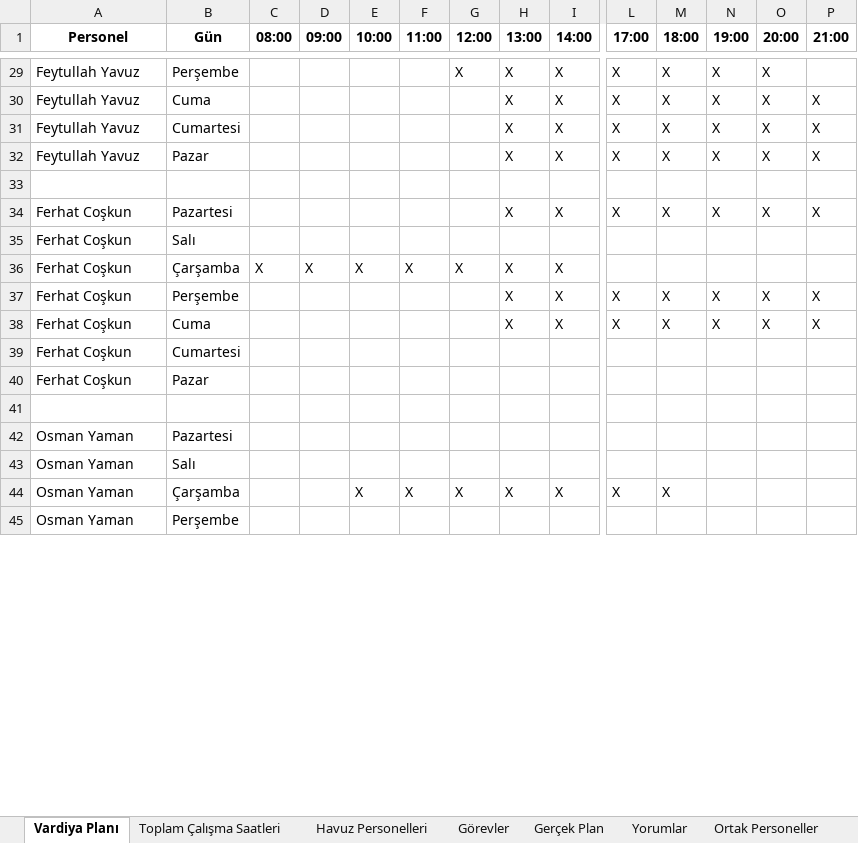
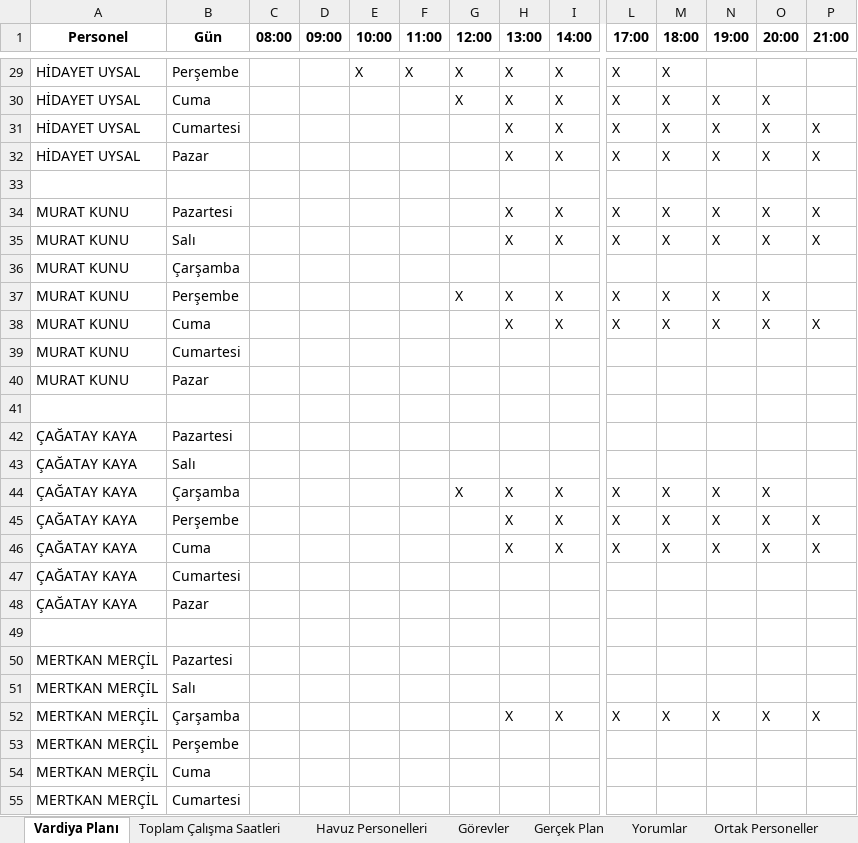
Before and after one commit to tturan6446/testtest, an Excel workbook: vardiya_planı.xlsx, sheet Vardiya Planı, drawn as a sheet; only a part is shown, gaps mark what is left out; values as stored, in another font and other column widths than the file's, no borders; removed rows and columns are numbered as before the commit, all else as after; rows hold the shown columns only; the diff covers the shown part only; the diff names each change by its address in the sheet, - before the commit and + after, or states it on an @@ line.

Commit message:
update vardiya_planı

```diff
--- a/vardiya_planı.xlsx (sheet Vardiya Planı)
+++ b/vardiya_planı.xlsx (sheet Vardiya Planı)
-A29:A32 (Personel): Feytullah Yavuz
+A29:A32 (Personel): HİDAYET UYSAL
-E29 (10:00): (empty)
+E29 (10:00): X
-F29 (11:00): (empty)
+F29 (11:00): X
-N29 (19:00): X
+N29 (19:00): (empty)
-O29 (20:00): X
+O29 (20:00): (empty)
-G30 (12:00): (empty)
+G30 (12:00): X
-P30 (21:00): X
+P30 (21:00): (empty)
-A34 (Personel): Ferhat Coşkun
+A34 (Personel): MURAT KUNU
-row 35: Ferhat Coşkun | Salı
-row 36: Ferhat Coşkun | Çarşamba | X | X | X | X | X | X | X
-A35 (Personel): Ferhat Coşkun
+A35 (Personel): MURAT KUNU
-B35 (Gün): Perşembe
+B35 (Gün): Salı
+row 36: MURAT KUNU | Çarşamba
+row 37: MURAT KUNU | Perşembe |  |  |  |  | X | X | X | X | X | X | X
-A38:A40 (Personel): Ferhat Coşkun
+A38:A40 (Personel): MURAT KUNU
-A42:A44 (Personel): Osman Yaman
+A42:A44 (Personel): ÇAĞATAY KAYA
-E44 (10:00): X
+E44 (10:00): (empty)
-F44 (11:00): X
+F44 (11:00): (empty)
-N44 (19:00): (empty)
+N44 (19:00): X
-O44 (20:00): (empty)
+O44 (20:00): X
+row 45: ÇAĞATAY KAYA | Perşembe |  |  |  |  |  | X | X | X | X | X | X | X
+row 46: ÇAĞATAY KAYA | Cuma |  |  |  |  |  | X | X | X | X | X | X | X
+row 47: ÇAĞATAY KAYA | Cumartesi
+row 48: ÇAĞATAY KAYA | Pazar
-row 49: Osman Yaman | Perşembe
+row 49: (empty)
+row 50: MERTKAN MERÇİL | Pazartesi
+row 51: MERTKAN MERÇİL | Salı
+row 52: MERTKAN MERÇİL | Çarşamba |  |  |  |  |  | X | X | X | X | X | X | X
+row 53: MERTKAN MERÇİL | Perşembe
+row 54: MERTKAN MERÇİL | Cuma
+row 55: MERTKAN MERÇİL | Cumartesi
```
Also changed, not shown: 26 added rows, 4 removed rows and 37 edited cells elsewhere in this sheet, sheet Ortak Personeller, sheet Toplam Çalışma Saatleri, sheet Havuz Personelleri.
